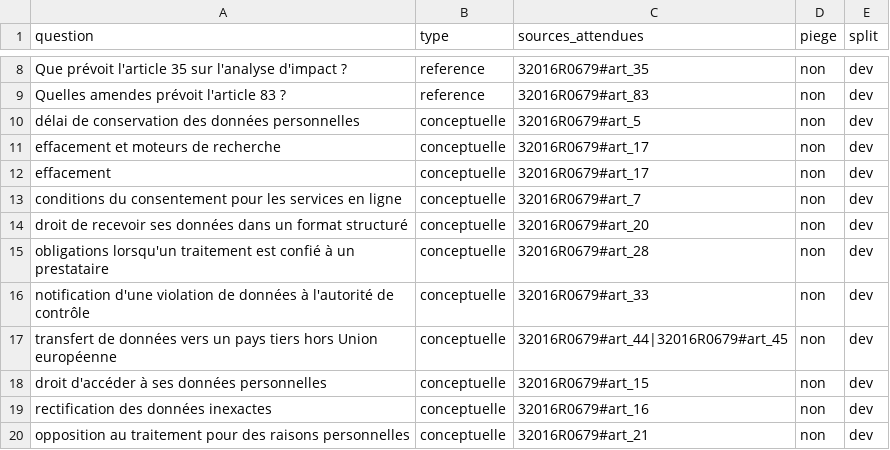
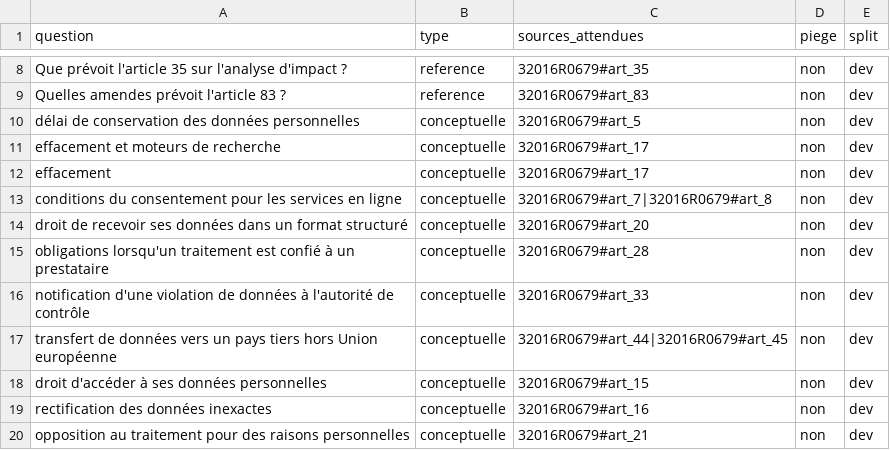
Before and after one commit to Beccariavf/vitrine, a CSV file: mcp/eval/questions.csv, drawn as a sheet; only a part is shown, gaps mark what is left out.

```diff
--- a/mcp/eval/questions.csv
+++ b/mcp/eval/questions.csv
@@ -12,3 +12,3 @@ effacement et moteurs de recherche,conceptuelle,32016R0679#art_17,non,dev
 effacement,conceptuelle,32016R0679#art_17,non,dev
-conditions du consentement pour les services en ligne,conceptuelle,32016R0679#art_7,non,dev
+conditions du consentement pour les services en ligne,conceptuelle,32016R0679#art_7|32016R0679#art_8,non,dev
 droit de recevoir ses données dans un format structuré,conceptuelle,32016R0679#art_20,non,dev
```
Also changed, not shown: mcp/eval/questions-cc.csv, mcp/eval/questions-ce.csv.
